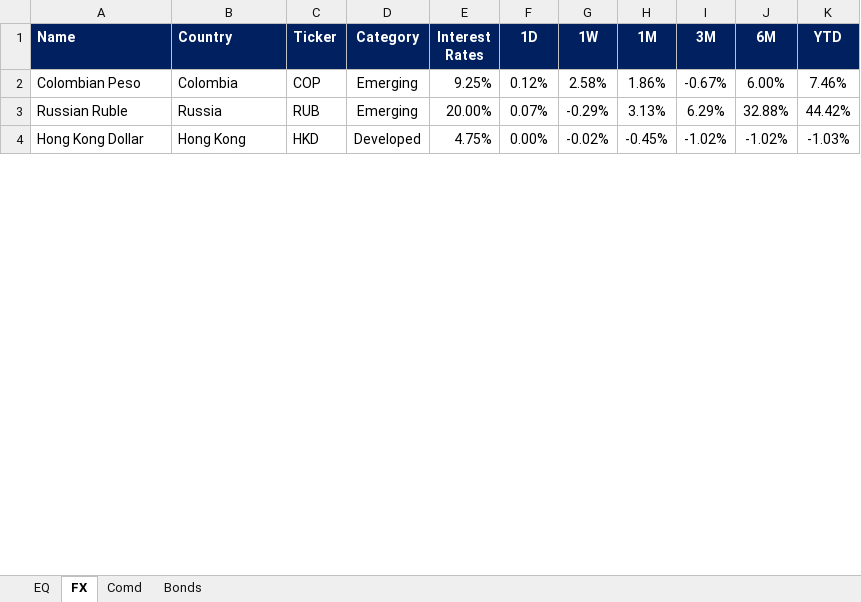
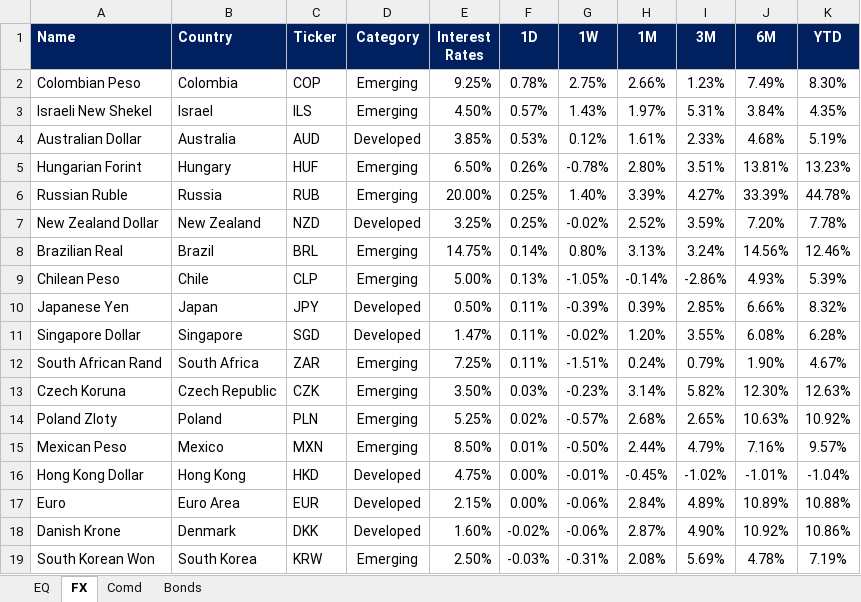
Before and after one commit to firstglobal123/fg-app, an Excel workbook: EQ-FX.xlsx, sheet FX, drawn as a sheet; only a part is shown; values as stored, in another font and other column widths than the file's, no borders; conditional formats not drawn; addresses are those after the commit; the diff covers the shown part only; the diff names each change by its address in the sheet, - before the commit and + after, or states it on an @@ line.

```diff
--- a/EQ-FX.xlsx (sheet FX)
+++ b/EQ-FX.xlsx (sheet FX)
-F2 (1D): 0.12%
+F2 (1D): 0.78%
-G2 (1W): 2.58%
+G2 (1W): 2.75%
-H2 (1M): 1.86%
+H2 (1M): 2.66%
-I2 (3M): -0.67%
+I2 (3M): 1.23%
-J2 (6M): 6.00%
+J2 (6M): 7.49%
-K2 (YTD): 7.46%
+K2 (YTD): 8.30%
+row 3: Israeli New Shekel | Israel | ILS | Emerging | 4.50% | 0.57% | 1.43% | 1.97% | 5.31% | 3.84% | 4.35%
+row 4: Australian Dollar | Australia | AUD | Developed | 3.85% | 0.53% | 0.12% | 1.61% | 2.33% | 4.68% | 5.19%
+row 5: Hungarian Forint | Hungary | HUF | Emerging | 6.50% | 0.26% | -0.78% | 2.80% | 3.51% | 13.81% | 13.23%
-F6 (1D): 0.07%
+F6 (1D): 0.25%
-G6 (1W): -0.29%
+G6 (1W): 1.40%
-H6 (1M): 3.13%
+H6 (1M): 3.39%
-I6 (3M): 6.29%
+I6 (3M): 4.27%
-J6 (6M): 32.88%
+J6 (6M): 33.39%
-K6 (YTD): 44.42%
+K6 (YTD): 44.78%
+row 7: New Zealand Dollar | New Zealand | NZD | Developed | 3.25% | 0.25% | -0.02% | 2.52% | 3.59% | 7.20% | 7.78%
+row 8: Brazilian Real | Brazil | BRL | Emerging | 14.75% | 0.14% | 0.80% | 3.13% | 3.24% | 14.56% | 12.46%
+row 9: Chilean Peso | Chile | CLP | Emerging | 5.00% | 0.13% | -1.05% | -0.14% | -2.86% | 4.93% | 5.39%
+row 10: Japanese Yen | Japan | JPY | Developed | 0.50% | 0.11% | -0.39% | 0.39% | 2.85% | 6.66% | 8.32%
+row 11: Singapore Dollar | Singapore | SGD | Developed | 1.47% | 0.11% | -0.02% | 1.20% | 3.55% | 6.08% | 6.28%
+row 12: South African Rand | South Africa | ZAR | Emerging | 7.25% | 0.11% | -1.51% | 0.24% | 0.79% | 1.90% | 4.67%
+row 13: Czech Koruna | Czech Republic | CZK | Emerging | 3.50% | 0.03% | -0.23% | 3.14% | 5.82% | 12.30% | 12.63%
+row 14: Poland Zloty | Poland | PLN | Emerging | 5.25% | 0.02% | -0.57% | 2.68% | 2.65% | 10.63% | 10.92%
+row 15: Mexican Peso | Mexico | MXN | Emerging | 8.50% | 0.01% | -0.50% | 2.44% | 4.79% | 7.16% | 9.57%
-G16 (1W): -0.02%
+G16 (1W): -0.01%
-J16 (6M): -1.02%
+J16 (6M): -1.01%
-K16 (YTD): -1.03%
+K16 (YTD): -1.04%
+row 17: Euro | Euro Area | EUR | Developed | 2.15% | 0.00% | -0.06% | 2.84% | 4.89% | 10.89% | 10.88%
+row 18: Danish Krone | Denmark | DKK | Developed | 1.60% | -0.02% | -0.06% | 2.87% | 4.90% | 10.92% | 10.86%
+row 19: South Korean Won | South Korea | KRW | Emerging | 2.50% | -0.03% | -0.31% | 2.08% | 5.69% | 4.78% | 7.19%
```
Also changed, not shown: 6 added rows, 21 removed rows and 28 edited cells elsewhere in this sheet, sheet EQ, sheet Comd, sheet Bonds, formulas that keep their value, GEQETF_N.xlsx, GFI_N.xlsx, 2 other files.
